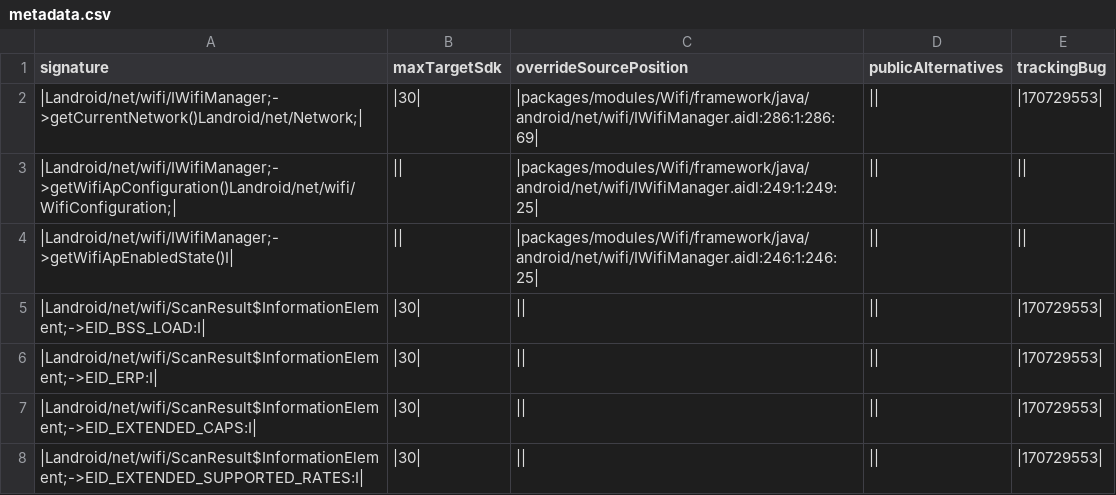
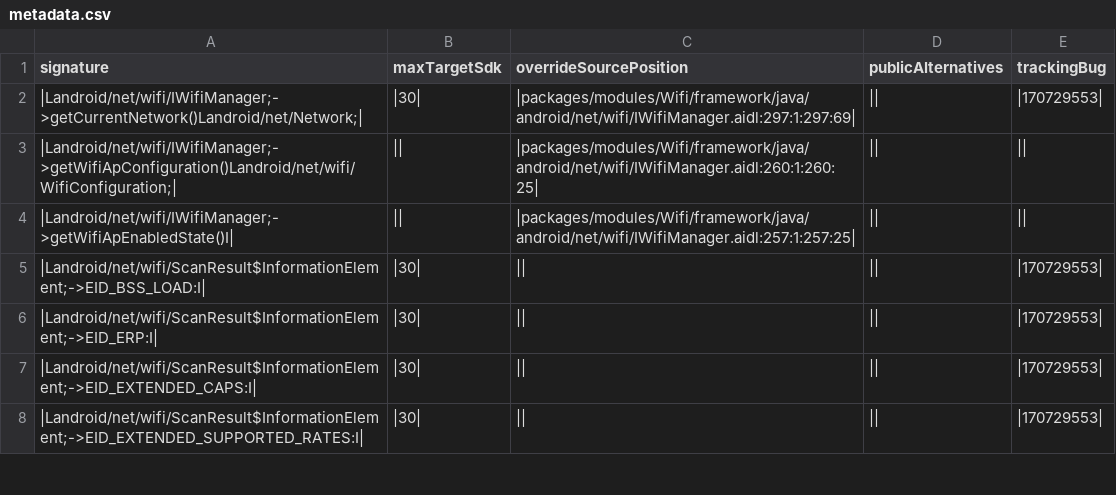
Before and after one commit to msft-mirror-aosp/platform.prebuilts.module_sdk.Wifi, a CSV file: current/hiddenapi/metadata.csv, drawn as a sheet; only a part is shown.

Commit message:
DO NOT MERGE: Drop prebuilt files to android source tree.
The following files have been updated as part of this change:

current/Android.bp
current/snapshot-creation-build-number.txt
current/licenses/build/soong/licenses/LICENSE
current/compat_configs/wifi-compat-config/wifi-compat-config_meta.xml
current/java_systemserver_libs/snapshot/jars/are/invalid/service-wifi.jar
current/sdk_library/module-lib/framework-wifi-removed.txt
current/sdk_library/module-lib/framework-wifi-stubs.jar
current/sdk_library/module-lib/framework-wifi.srcjar
current/sdk_library/module-lib/framework-wifi.txt
current/sdk_library/module-lib/framework-wifi_annotations.zip
current/sdk_library/public/framework-wifi-removed.txt
current/sdk_library/public/framework-wifi-stubs.jar
current/sdk_library/public/framework-wifi.srcjar
current/sdk_library/public/framework-wifi.txt
current/sdk_library/public/framework-wifi_annotations.zip
current/sdk_library/system/framework-wifi-removed.txt
current/sdk_library/system/framework-wifi-stubs.jar
current/sdk_library/system/framework-wifi.srcjar
current/sdk_library/system/framework-wifi.txt
current/sdk_library/system/framework-wifi_annotations.zip
current/hiddenapi/annotation-flags.csv
current/hiddenapi/filtered-flags.csv
current/hiddenapi/filtered-stub-flags.csv
current/hiddenapi/hiddenapi-max-target-o-low-priority.txt
current/hiddenapi/hiddenapi-max-target-r-low-priority.txt
current/hiddenapi/hiddenapi-unsupported.txt
current/hiddenapi/index.csv
current/hiddenapi/metadata.csv
current/hiddenapi/signature-patterns.csv

Built here: ab/T1009772

This build IS suitable for public release.

The change is generated with prebuilt drop tool.

Test: presubmit
Bug: 324242503
Change-Id: Ic046f1139446fea436025560baaed5acb653f33f

```diff
--- a/current/hiddenapi/metadata.csv
+++ b/current/hiddenapi/metadata.csv
@@ -1,5 +1,5 @@
 signature,maxTargetSdk,overrideSourcePosition,publicAlternatives,trackingBug
-|Landroid/net/wifi/IWifiManager;->getCurrentNetwork()Landroid/net/Network;|,|30|,|packages/modules/Wifi/framework/java/android/net/wifi/IWifiManager.aidl:286:1:286:69|,||,|170729553|
-|Landroid/net/wifi/IWifiManager;->getWifiApConfiguration()Landroid/net/wifi/WifiConfiguration;|,||,|packages/modules/Wifi/framework/java/android/net/wifi/IWifiManager.aidl:249:1:249:25|,||,||
-|Landroid/net/wifi/IWifiManager;->getWifiApEnabledState()I|,||,|packages/modules/Wifi/framework/java/android/net/wifi/IWifiManager.aidl:246:1:246:25|,||,||
+|Landroid/net/wifi/IWifiManager;->getCurrentNetwork()Landroid/net/Network;|,|30|,|packages/modules/Wifi/framework/java/android/net/wifi/IWifiManager.aidl:297:1:297:69|,||,|170729553|
+|Landroid/net/wifi/IWifiManager;->getWifiApConfiguration()Landroid/net/wifi/WifiConfiguration;|,||,|packages/modules/Wifi/framework/java/android/net/wifi/IWifiManager.aidl:260:1:260:25|,||,||
+|Landroid/net/wifi/IWifiManager;->getWifiApEnabledState()I|,||,|packages/modules/Wifi/framework/java/android/net/wifi/IWifiManager.aidl:257:1:257:25|,||,||
 |Landroid/net/wifi/ScanResult$InformationElement;->EID_BSS_LOAD:I|,|30|,||,||,|170729553|
```
Also changed, not shown: current/hiddenapi/signature-patterns.csv, 18 other files.
